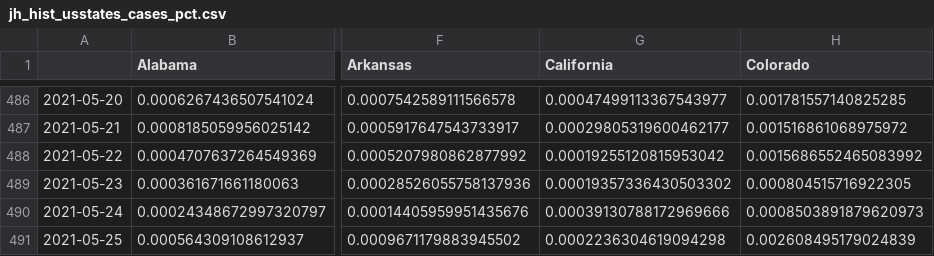
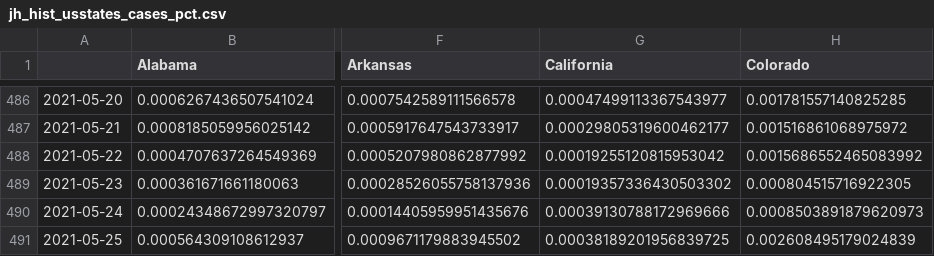
Before and after one commit to BrianLDev/Covid19_Analytics, a CSV file: Datasets/JH/jh_hist_usstates_cases_pct.csv, drawn as a sheet; only a part is shown, gaps mark what is left out; the diff names each change by its address in the sheet, - before the commit and + after, or states it on an @@ line.

```diff
--- a/Datasets/JH/jh_hist_usstates_cases_pct.csv
+++ b/Datasets/JH/jh_hist_usstates_cases_pct.csv
-G491 (California): 0.0002236304619094298
+G491 (California): 0.00038189201956839725
```
Also changed, not shown: Datasets/JH/jh_hist_countries_cases.csv, Datasets/JH/jh_hist_countries_deaths.csv, 18 other files.
